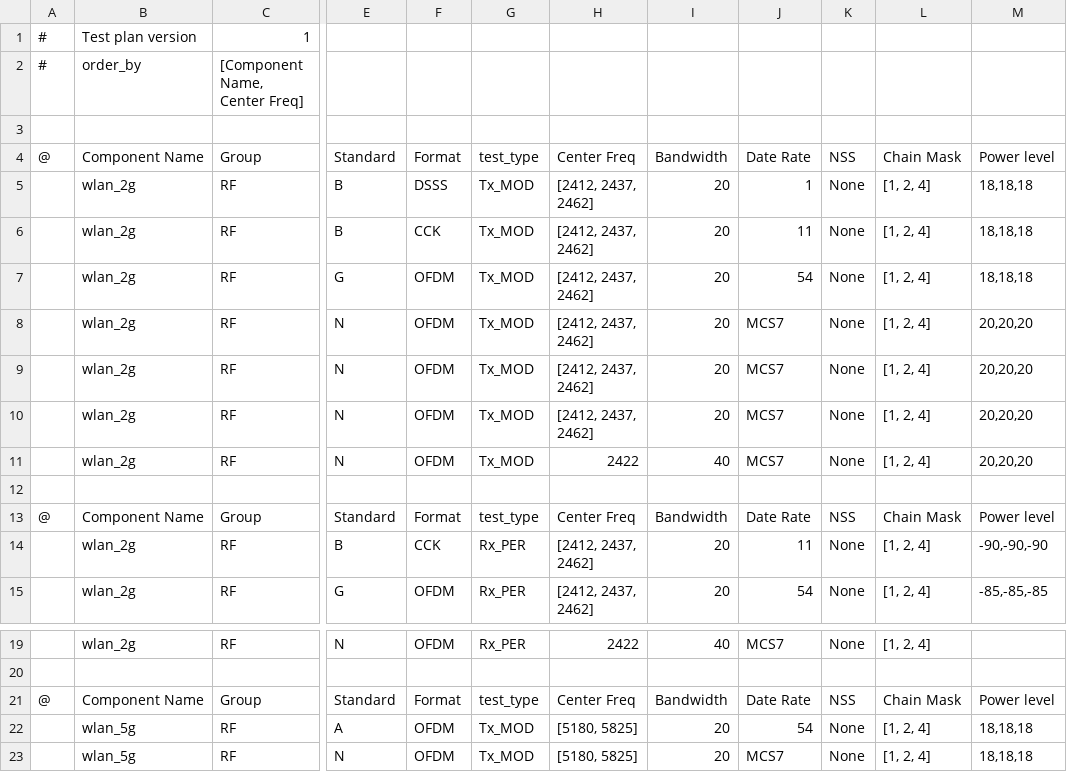
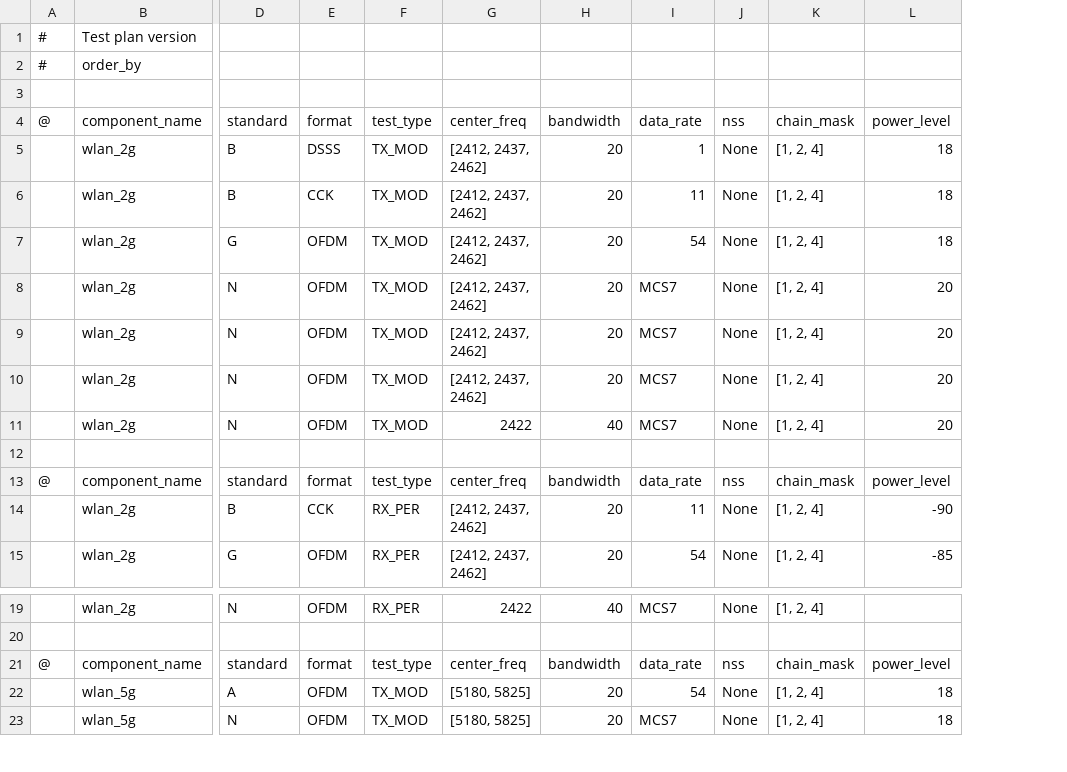
Before and after one commit to chromium-full-mirror/chromiumos_graphyte, a CSV file: sample_testplan.csv, drawn as a sheet; only a part is shown, gaps mark what is left out; removed rows and columns are numbered as before the commit, all else as after; the diff covers the shown part only; the diff names each change by its address in the sheet, - before the commit and + after, or states it on an @@ line.

Commit message:
Implement the graphyte architecture
BUG=none
TEST=./graphyte with sample_dut and sample_inst

Change-Id: I63596bd238ba15b2429240cc143b84b42525a449

```diff
--- a/sample_testplan.csv
+++ b/sample_testplan.csv
-column C, rows 1-15: 1 | [Component Name, Center Freq] |  | Group | RF | RF | RF | RF | RF | RF | RF |  | Group | RF | RF; rows 19-23: RF |  | Group | RF | RF
-column G, rows 4-15: test_type | Tx_MOD | Tx_MOD | Tx_MOD | Tx_MOD | Tx_MOD | Tx_MOD | Tx_MOD |  | test_type | Rx_PER | Rx_PER; rows 19-23: Rx_PER |  | test_type | Tx_MOD | Tx_MOD
+column F, rows 4-15: test_type | TX_MOD | TX_MOD | TX_MOD | TX_MOD | TX_MOD | TX_MOD | TX_MOD |  | test_type | RX_PER | RX_PER; rows 19-23: RX_PER |  | test_type | TX_MOD | TX_MOD
-column M, rows 4-15: Power level | 18,18,18 | 18,18,18 | 18,18,18 | 20,20,20 | 20,20,20 | 20,20,20 | 20,20,20 |  | Power level | -90,-90,-90 | -85,-85,-85; rows 21-23: Power level | 18,18,18 | 18,18,18
+column L, rows 4-15: power_level | 18 | 18 | 18 | 20 | 20 | 20 | 20 |  | power_level | -90 | -85; rows 21-23: power_level | 18 | 18
-B4: Component Name
+B4: component_name
-D4: Standard
+D4: standard
-E4: Format
+E4: format
-G4: Center Freq
+G4: center_freq
-H4: Bandwidth
+H4: bandwidth
-I4: Date Rate
+I4: data_rate
-J4: NSS
+J4: nss
-K4: Chain Mask
+K4: chain_mask
-B13: Component Name
+B13: component_name
-D13: Standard
+D13: standard
-E13: Format
+E13: format
-G13: Center Freq
+G13: center_freq
-H13: Bandwidth
+H13: bandwidth
-I13: Date Rate
+I13: data_rate
-J13: NSS
+J13: nss
-K13: Chain Mask
+K13: chain_mask
-B21: Component Name
+B21: component_name
-D21: Standard
+D21: standard
-E21: Format
+E21: format
-G21: Center Freq
+G21: center_freq
-H21: Bandwidth
+H21: bandwidth
-I21: Date Rate
+I21: data_rate
-J21: NSS
+J21: nss
-K21: Chain Mask
+K21: chain_mask
```
Also changed, not shown: 20 edited cells elsewhere in this file, 16 other files.
